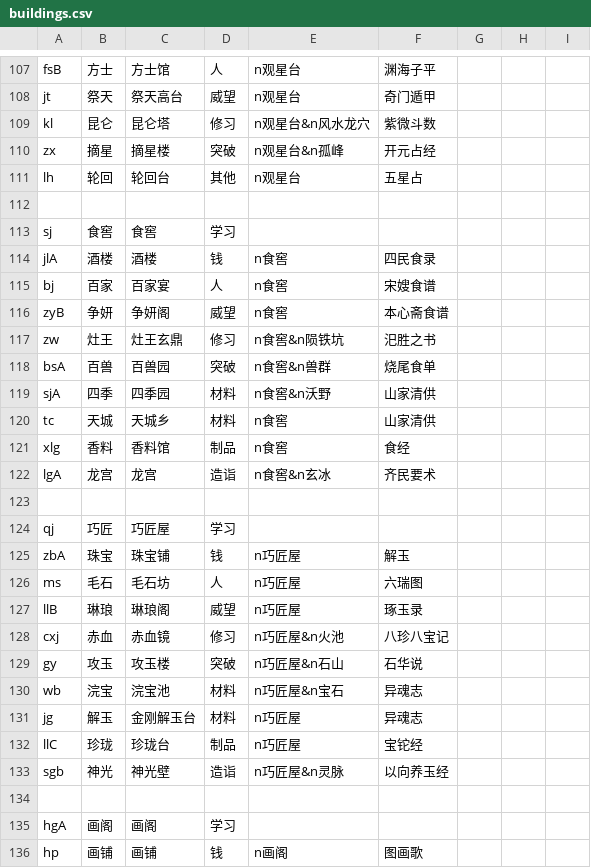
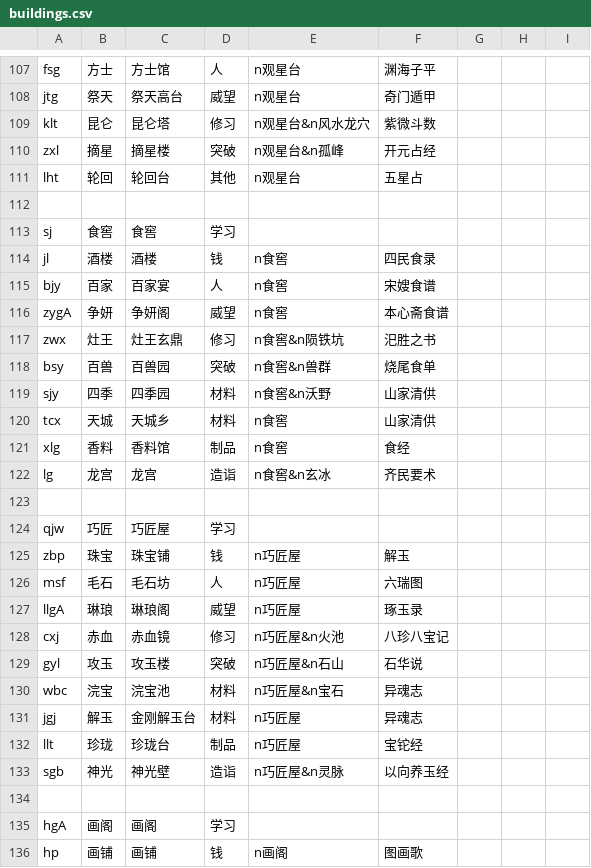
Before and after one commit to Taiwu-App/webapp, a CSV file: src/assets/data/buildings.csv, drawn as a sheet; only a part is shown, gaps mark what is left out; the diff covers the shown part only; the diff names each change by its address in the sheet, - before the commit and + after, or states it on an @@ line.

```diff
--- a/src/assets/data/buildings.csv
+++ b/src/assets/data/buildings.csv
-A107: fsB
+A107: fsg
-A108: jt
+A108: jtg
-A109: kl
+A109: klt
-A110: zx
+A110: zxl
-A111: lh
+A111: lht
-A114: jlA
+A114: jl
-A115: bj
+A115: bjy
-A116: zyB
+A116: zygA
-A117: zw
+A117: zwx
-A118: bsA
+A118: bsy
-A119: sjA
+A119: sjy
-A120: tc
+A120: tcx
-A122: lgA
+A122: lg
-A124: qj
+A124: qjw
-A125: zbA
+A125: zbp
-A126: ms
+A126: msf
-A127: llB
+A127: llgA
-A129: gy
+A129: gyl
-A130: wb
+A130: wbc
-A131: jg
+A131: jgj
-A132: llC
+A132: llt
```
Also changed, not shown: 82 edited cells elsewhere in this file, src/assets/data/books.csv, src/assets/data/landscapes.csv, 24 other files.
